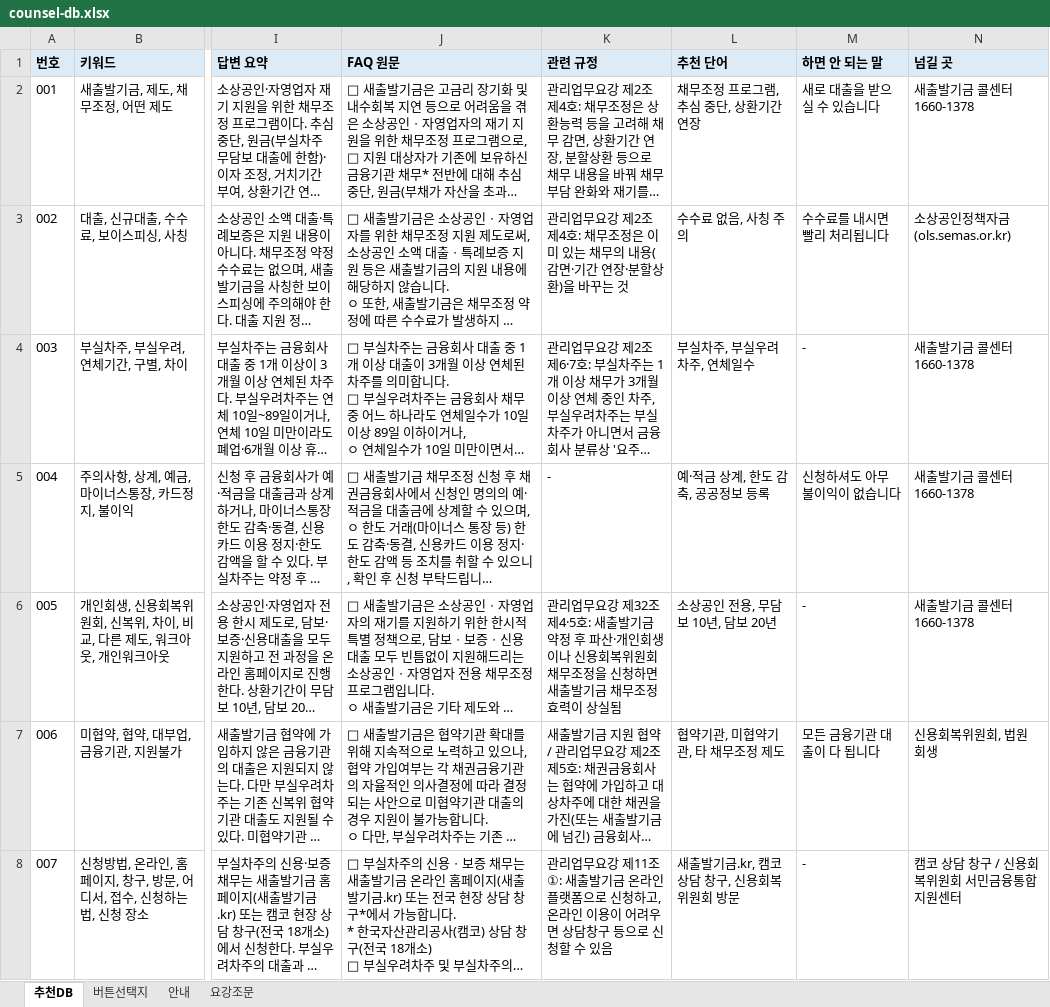
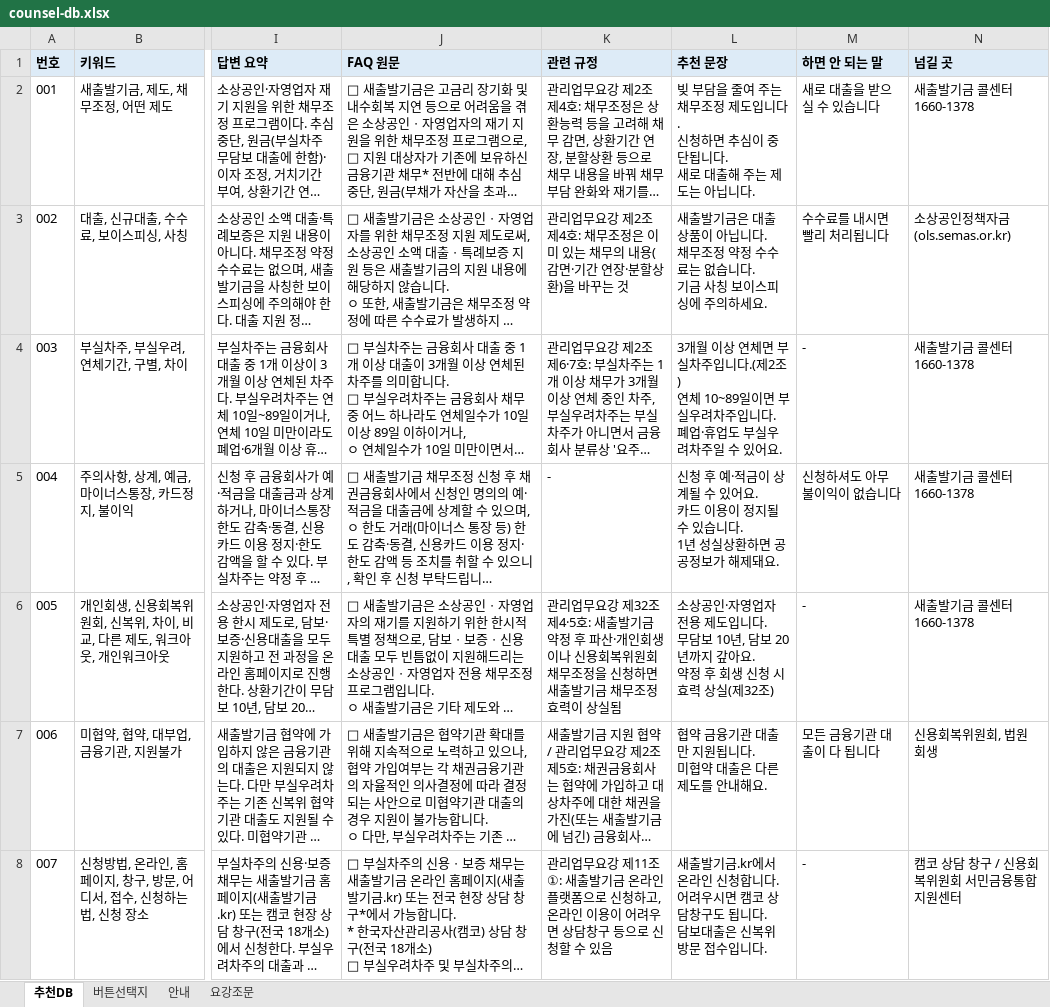
Before and after one commit to adowolves/my-app, an Excel workbook: data/counsel-db.xlsx, sheet 추천DB, drawn as a sheet; only a part is shown, gaps mark what is left out; long unchanged cells end in …; values as stored, in another font and other column widths than the file's, no borders; ↵ is a line break in a cell; the diff covers the shown part only; the diff names each change by its address in the sheet, - before the commit and + after, or states it on an @@ line.

```diff
--- a/data/counsel-db.xlsx (sheet 추천DB)
+++ b/data/counsel-db.xlsx (sheet 추천DB)
-L1: 추천 단어
+L1: 추천 문장
-L2 (추천 문장): 채무조정 프로그램, 추심 중단, 상환기간 연장
+L2 (추천 문장): 빚 부담을 줄여 주는 채무조정 제도입니다. ↵ 신청하면 추심이 중단됩니다. ↵ 새로 대출해 주는 제도는 아닙니다.
-L3 (추천 문장): 수수료 없음, 사칭 주의
+L3 (추천 문장): 새출발기금은 대출 상품이 아닙니다. ↵ 채무조정 약정 수수료는 없습니다. ↵ 기금 사칭 보이스피싱에 주의하세요.
-L4 (추천 문장): 부실차주, 부실우려차주, 연체일수
+L4 (추천 문장): 3개월 이상 연체면 부실차주입니다.(제2조) ↵ 연체 10~89일이면 부실우려차주입니다. ↵ 폐업·휴업도 부실우려차주일 수 있어요.
-L5 (추천 문장): 예·적금 상계, 한도 감축, 공공정보 등록
+L5 (추천 문장): 신청 후 예·적금이 상계될 수 있어요. ↵ 카드 이용이 정지될 수 있습니다. ↵ 1년 성실상환하면 공공정보가 해제돼요.
-L6 (추천 문장): 소상공인 전용, 무담보 10년, 담보 20년
+L6 (추천 문장): 소상공인·자영업자 전용 제도입니다. ↵ 무담보 10년, 담보 20년까지 갚아요. ↵ 약정 후 회생 신청 시 효력 상실(제32조)
-L7 (추천 문장): 협약기관, 미협약기관, 타 채무조정 제도
+L7 (추천 문장): 협약 금융기관 대출만 지원됩니다. ↵ 미협약 대출은 다른 제도를 안내해요.
-L8 (추천 문장): …출발기금.kr, 캠코 상담 창구, 신용회복위원회 방문
+L8 (추천 문장): …출발기금.kr에서 온라인 신청합니다. ↵ 어려우시면 캠코 상담창구도 됩니다. ↵ 담보대출은 신복위 방문 접수입니다.
```
Also changed, not shown: 44 edited cells elsewhere in this sheet, sheet 안내, 9 other files.
